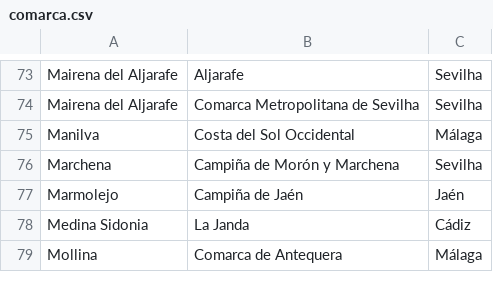
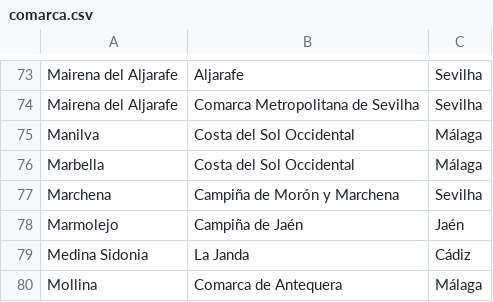
Before and after one commit to migueldgoncalves/Viajar, a CSV file: src/viajar/base_dados/comarca.csv, drawn as a sheet; only a part is shown, gaps mark what is left out; the diff names each change by its address in the sheet, - before the commit and + after, or states it on an @@ line.

```diff
--- a/src/viajar/base_dados/comarca.csv
+++ b/src/viajar/base_dados/comarca.csv
+row 76: Marbella | Costa del Sol Occidental | Málaga
```
Also changed, not shown: src/viajar/base_dados/destino.csv, src/viajar/base_dados/ligacao.csv, 3 other files.
